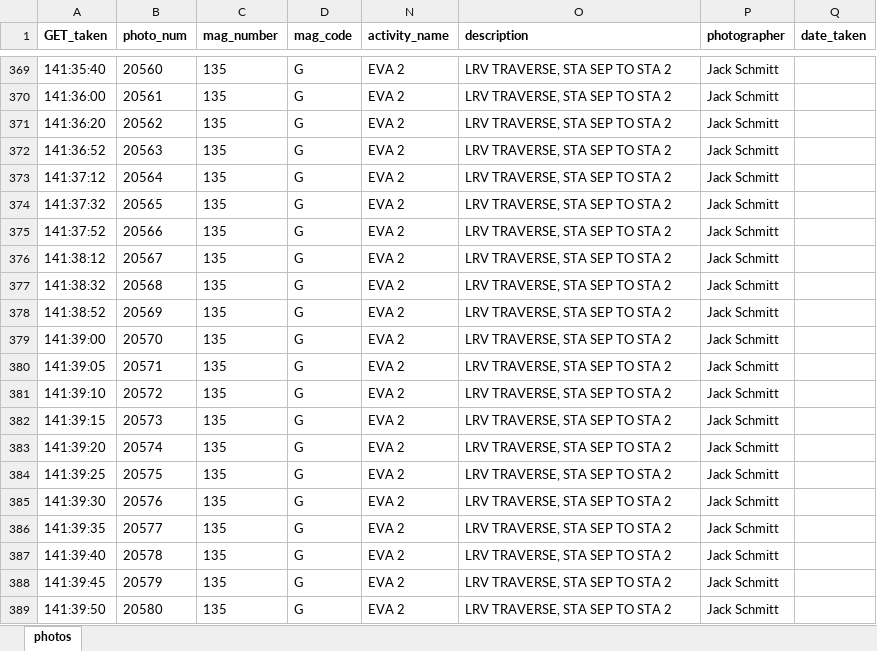
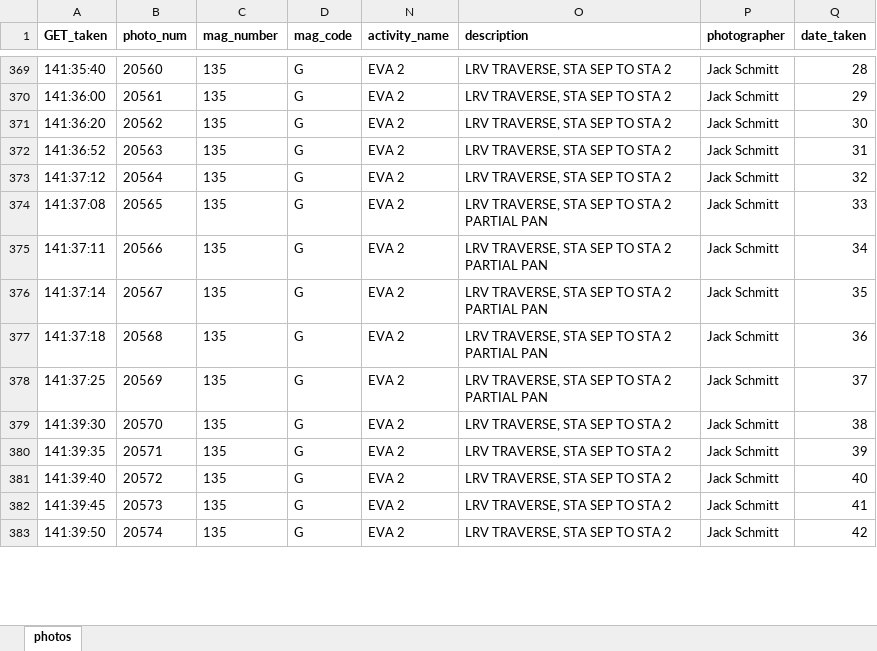
Before and after one commit to bfeist/Apollo17, an Excel workbook: MISSION_DATA/photos.xlsx, sheet photos, drawn as a sheet; only a part is shown, gaps mark what is left out; values as stored, in another font and other column widths than the file's, no borders; removed rows and columns are numbered as before the commit, all else as after; the diff covers the shown part only; the diff names each change by its address in the sheet, - before the commit and + after, or states it on an @@ line.

Commit message:
3d up to STA2. Transcript and photo timing corrections.

```diff
--- a/MISSION_DATA/photos.xlsx (sheet photos)
+++ b/MISSION_DATA/photos.xlsx (sheet photos)
-Q369 (date_taken): (empty)
+Q369 (date_taken): 28
-Q370 (date_taken): (empty)
+Q370 (date_taken): 29
-Q371 (date_taken): (empty)
+Q371 (date_taken): 30
-Q372 (date_taken): (empty)
+Q372 (date_taken): 31
-Q373 (date_taken): (empty)
+Q373 (date_taken): 32
-A374 (GET_taken): 141:37:32
+A374 (GET_taken): 141:37:08
-O374:O378 (description): LRV TRAVERSE, STA SEP TO STA 2
+O374:O378 (description): LRV TRAVERSE, STA SEP TO STA 2 PARTIAL PAN
-Q374 (date_taken): (empty)
+Q374 (date_taken): 33
-A375 (GET_taken): 141:37:52
+A375 (GET_taken): 141:37:11
-Q375 (date_taken): (empty)
+Q375 (date_taken): 34
-A376 (GET_taken): 141:38:12
+A376 (GET_taken): 141:37:14
-Q376 (date_taken): (empty)
+Q376 (date_taken): 35
-A377 (GET_taken): 141:38:32
+A377 (GET_taken): 141:37:18
-Q377 (date_taken): (empty)
+Q377 (date_taken): 36
-A378 (GET_taken): 141:38:52
+A378 (GET_taken): 141:37:25
-Q378 (date_taken): (empty)
+Q378 (date_taken): 37
-row 379: 141:39:00 | 20570 | 135 | G | EVA 2 | LRV TRAVERSE, STA SEP TO STA 2 | Jack Schmitt
-row 380: 141:39:05 | 20571 | 135 | G | EVA 2 | LRV TRAVERSE, STA SEP TO STA 2 | Jack Schmitt
-row 381: 141:39:10 | 20572 | 135 | G | EVA 2 | LRV TRAVERSE, STA SEP TO STA 2 | Jack Schmitt
-row 382: 141:39:15 | 20573 | 135 | G | EVA 2 | LRV TRAVERSE, STA SEP TO STA 2 | Jack Schmitt
-row 383: 141:39:20 | 20574 | 135 | G | EVA 2 | LRV TRAVERSE, STA SEP TO STA 2 | Jack Schmitt
-row 384: 141:39:25 | 20575 | 135 | G | EVA 2 | LRV TRAVERSE, STA SEP TO STA 2 | Jack Schmitt
-B379 (photo_num): 20576
+B379 (photo_num): 20570
-Q379 (date_taken): (empty)
+Q379 (date_taken): 38
-B380 (photo_num): 20577
+B380 (photo_num): 20571
-Q380 (date_taken): (empty)
+Q380 (date_taken): 39
-B381 (photo_num): 20578
+B381 (photo_num): 20572
-Q381 (date_taken): (empty)
+Q381 (date_taken): 40
-B382 (photo_num): 20579
+B382 (photo_num): 20573
-Q382 (date_taken): (empty)
+Q382 (date_taken): 41
-B383 (photo_num): 20580
+B383 (photo_num): 20574
-Q383 (date_taken): (empty)
+Q383 (date_taken): 42
```
Also changed, not shown: 7 added rows, 1 removed row and 145 edited cells elsewhere in this sheet, 7 other files.
